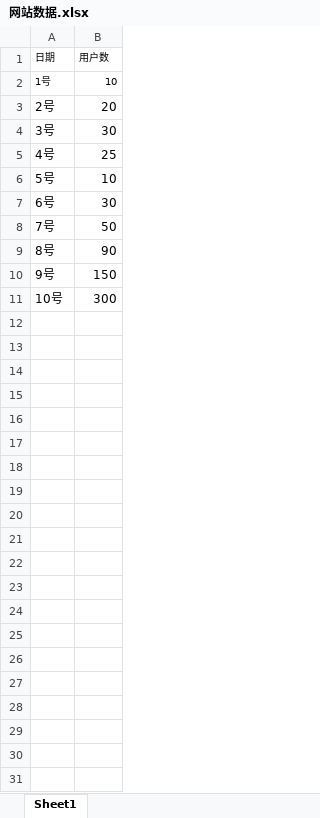
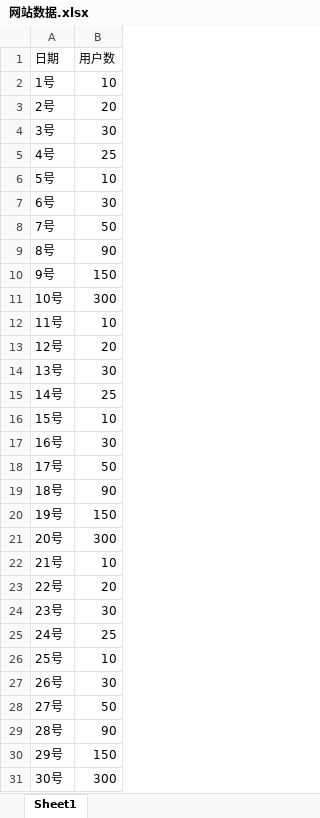
Before and after one commit to nx-xn2002/nxbi-backend, an Excel workbook: src/main/resources/网站数据.xlsx, sheet Sheet1, drawn as a sheet; values as stored, in another font and other column widths than the file's, no borders; the diff names each change by its address in the sheet, - before the commit and + after, or states it on an @@ line.

```diff
--- a/src/main/resources/网站数据.xlsx (sheet Sheet1)
+++ b/src/main/resources/网站数据.xlsx (sheet Sheet1)
@@ A1:B2 text size: larger @@
+row 12: 11号 | 10
+row 13: 12号 | 20
+row 14: 13号 | 30
+row 15: 14号 | 25
+row 16: 15号 | 10
+row 17: 16号 | 30
+row 18: 17号 | 50
+row 19: 18号 | 90
+row 20: 19号 | 150
+row 21: 20号 | 300
+row 22: 21号 | 10
+row 23: 22号 | 20
+row 24: 23号 | 30
+row 25: 24号 | 25
+row 26: 25号 | 10
+row 27: 26号 | 30
+row 28: 27号 | 50
+row 29: 28号 | 90
+row 30: 29号 | 150
+row 31: 30号 | 300
```
Also changed, not shown: 3 other files.
